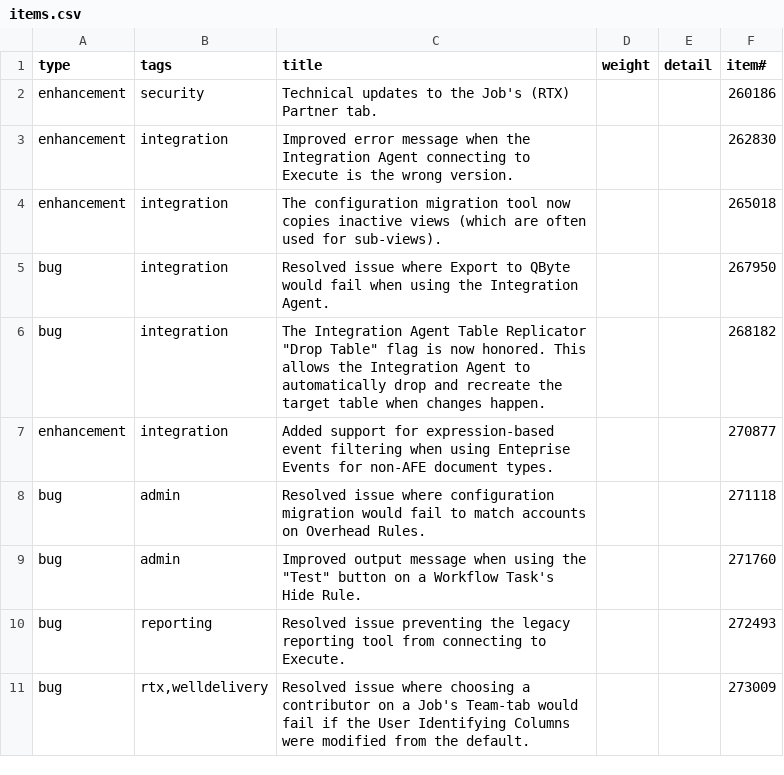
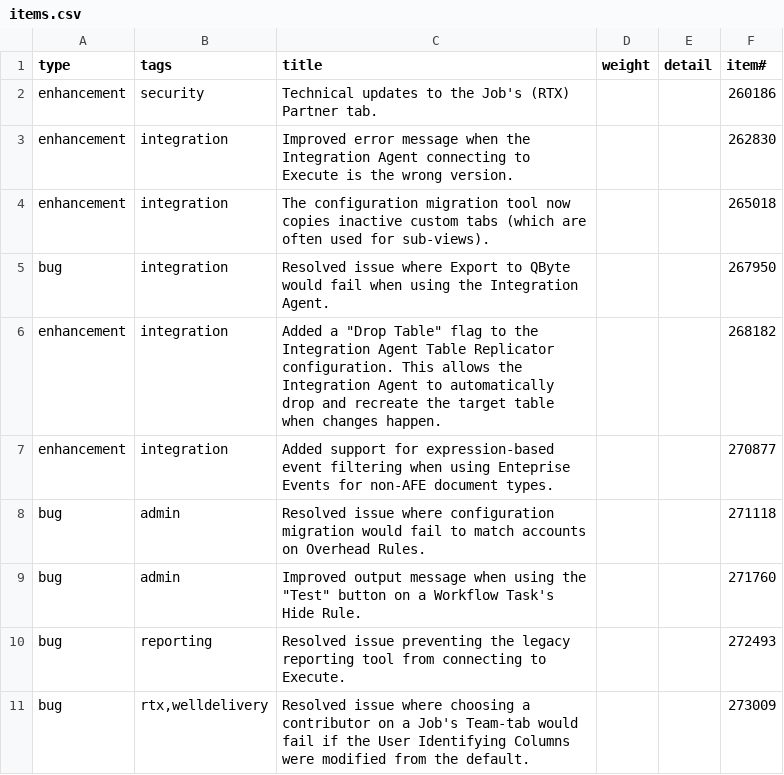
Before and after one commit to aucerna/execute-release-notes, a CSV file: source/21.1.264/items.csv, drawn as a sheet.

Commit message:
updates

```diff
--- a/source/21.1.264/items.csv
+++ b/source/21.1.264/items.csv
@@ -3,5 +3,5 @@ enhancement,security,Technical updates to the Job's (RTX) Partner tab. ,,,260186
 enhancement,integration,Improved error message when the Integration Agent connecting to Execute is the wrong version. ,,,262830
-enhancement,integration,The configuration migration tool now copies inactive views (which are often used for sub-views). ,,,265018
+enhancement,integration,The configuration migration tool now copies inactive custom tabs (which are often used for sub-views). ,,,265018
 bug,integration,Resolved issue where Export to QByte would fail when using the Integration Agent. ,,,267950
-bug,integration,"The Integration Agent Table Replicator ""Drop Table"" flag is now honored. This allows the Integration Agent to automatically drop and recreate the target table when changes happen. ",,,268182
+enhancement,integration,"Added a ""Drop Table"" flag to the Integration Agent Table Replicator configuration. This allows the Integration Agent to automatically drop and recreate the target table when changes happen. ",,,268182
 enhancement,integration,Added support for expression-based event filtering when using Enteprise Events for non-AFE document types. ,,,270877
```
